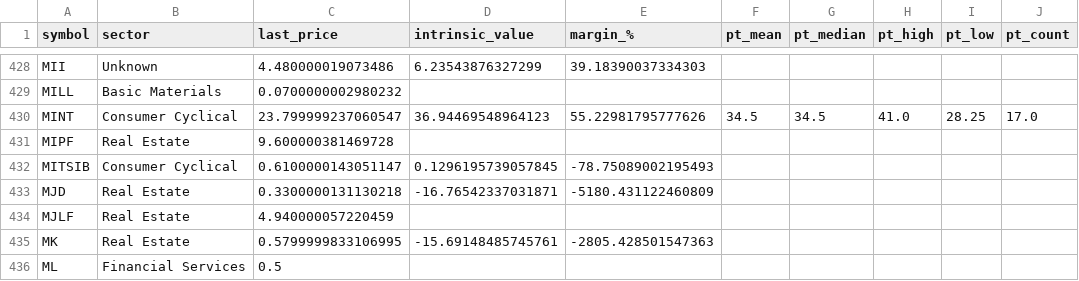
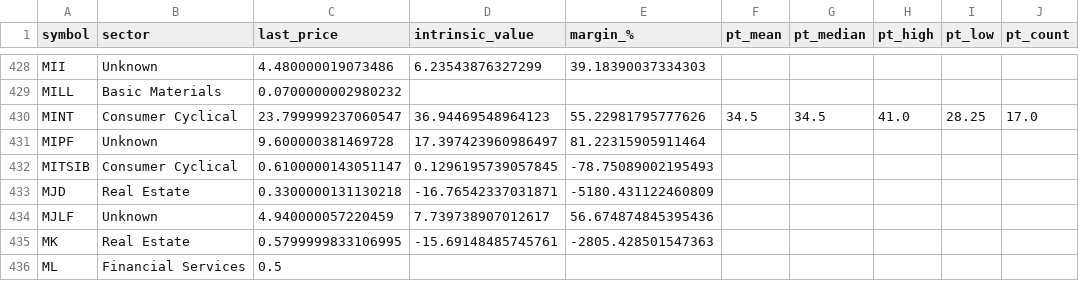
Before and after one commit to babeltechdev/thai-stock-data, a CSV file: intrinsic_values_TH_best.csv, drawn as a sheet; only a part is shown, gaps mark what is left out; the diff covers the shown part only; the diff names each change by its address in the sheet, - before the commit and + after, or states it on an @@ line.

Commit message:
data: auto-sync all CSVs (2026-01-09 05:00)

```diff
--- a/intrinsic_values_TH_best.csv
+++ b/intrinsic_values_TH_best.csv
-B431 (sector): Real Estate
+B431 (sector): Unknown
-D431 (intrinsic_value): (empty)
+D431 (intrinsic_value): 17.397423960986497
-E431 (margin_%): (empty)
+E431 (margin_%): 81.22315905911464
-B434 (sector): Real Estate
+B434 (sector): Unknown
-D434 (intrinsic_value): (empty)
+D434 (intrinsic_value): 7.739738907012617
-E434 (margin_%): (empty)
+E434 (margin_%): 56.674874845395436
```
Also changed, not shown: 62 edited cells elsewhere in this file, consensus_targets_US.csv, intrinsic_multi_eps_dcf_TH.csv, 22 other files.
